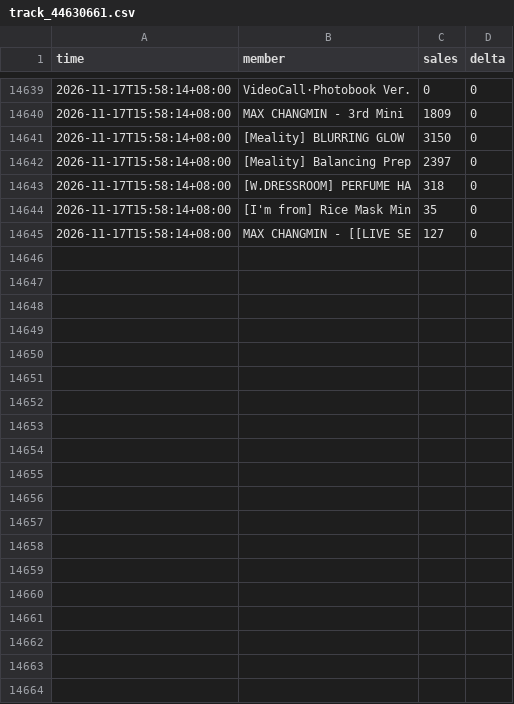
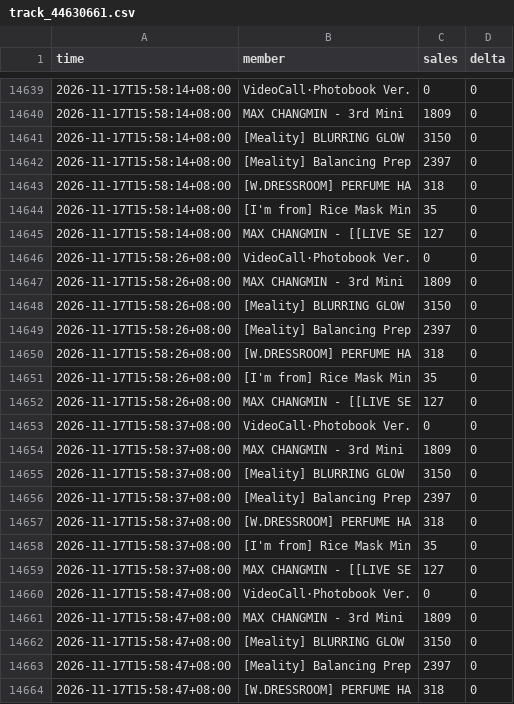
Before and after one commit to yun3263863532-source/ka-tracker, a CSV file: data/track_44630661.csv, drawn as a sheet; only a part is shown, gaps mark what is left out; the diff covers the shown part only; the diff names each change by its address in the sheet, - before the commit and + after, or states it on an @@ line.

```diff
--- a/data/track_44630661.csv
+++ b/data/track_44630661.csv
+row 14646: 2026-11-17T15:58:26+08:00 | VideoCall·Photobook Ver. | 0 | 0
+row 14647: 2026-11-17T15:58:26+08:00 | MAX CHANGMIN - 3rd Mini | 1809 | 0
+row 14648: 2026-11-17T15:58:26+08:00 | [Meality] BLURRING GLOW | 3150 | 0
+row 14649: 2026-11-17T15:58:26+08:00 | [Meality] Balancing Prep | 2397 | 0
+row 14650: 2026-11-17T15:58:26+08:00 | [W.DRESSROOM] PERFUME HA | 318 | 0
+row 14651: 2026-11-17T15:58:26+08:00 | [I'm from] Rice Mask Min | 35 | 0
+row 14652: 2026-11-17T15:58:26+08:00 | MAX CHANGMIN - [[LIVE SE | 127 | 0
+row 14653: 2026-11-17T15:58:37+08:00 | VideoCall·Photobook Ver. | 0 | 0
+row 14654: 2026-11-17T15:58:37+08:00 | MAX CHANGMIN - 3rd Mini | 1809 | 0
+row 14655: 2026-11-17T15:58:37+08:00 | [Meality] BLURRING GLOW | 3150 | 0
+row 14656: 2026-11-17T15:58:37+08:00 | [Meality] Balancing Prep | 2397 | 0
+row 14657: 2026-11-17T15:58:37+08:00 | [W.DRESSROOM] PERFUME HA | 318 | 0
+row 14658: 2026-11-17T15:58:37+08:00 | [I'm from] Rice Mask Min | 35 | 0
+row 14659: 2026-11-17T15:58:37+08:00 | MAX CHANGMIN - [[LIVE SE | 127 | 0
+row 14660: 2026-11-17T15:58:47+08:00 | VideoCall·Photobook Ver. | 0 | 0
+row 14661: 2026-11-17T15:58:47+08:00 | MAX CHANGMIN - 3rd Mini | 1809 | 0
+row 14662: 2026-11-17T15:58:47+08:00 | [Meality] BLURRING GLOW | 3150 | 0
+row 14663: 2026-11-17T15:58:47+08:00 | [Meality] Balancing Prep | 2397 | 0
+row 14664: 2026-11-17T15:58:47+08:00 | [W.DRESSROOM] PERFUME HA | 318 | 0
```
Also changed, not shown: 23 added rows elsewhere in this file, 1 other file.
